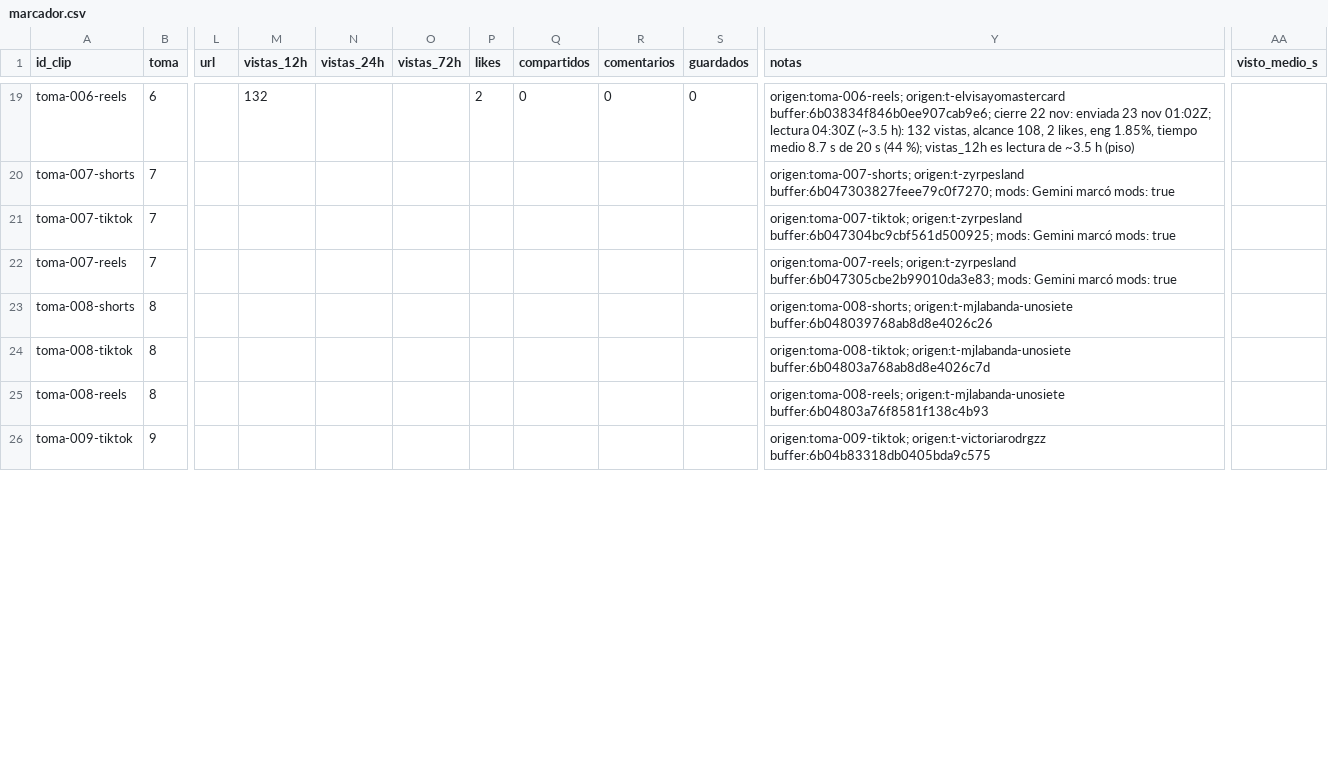
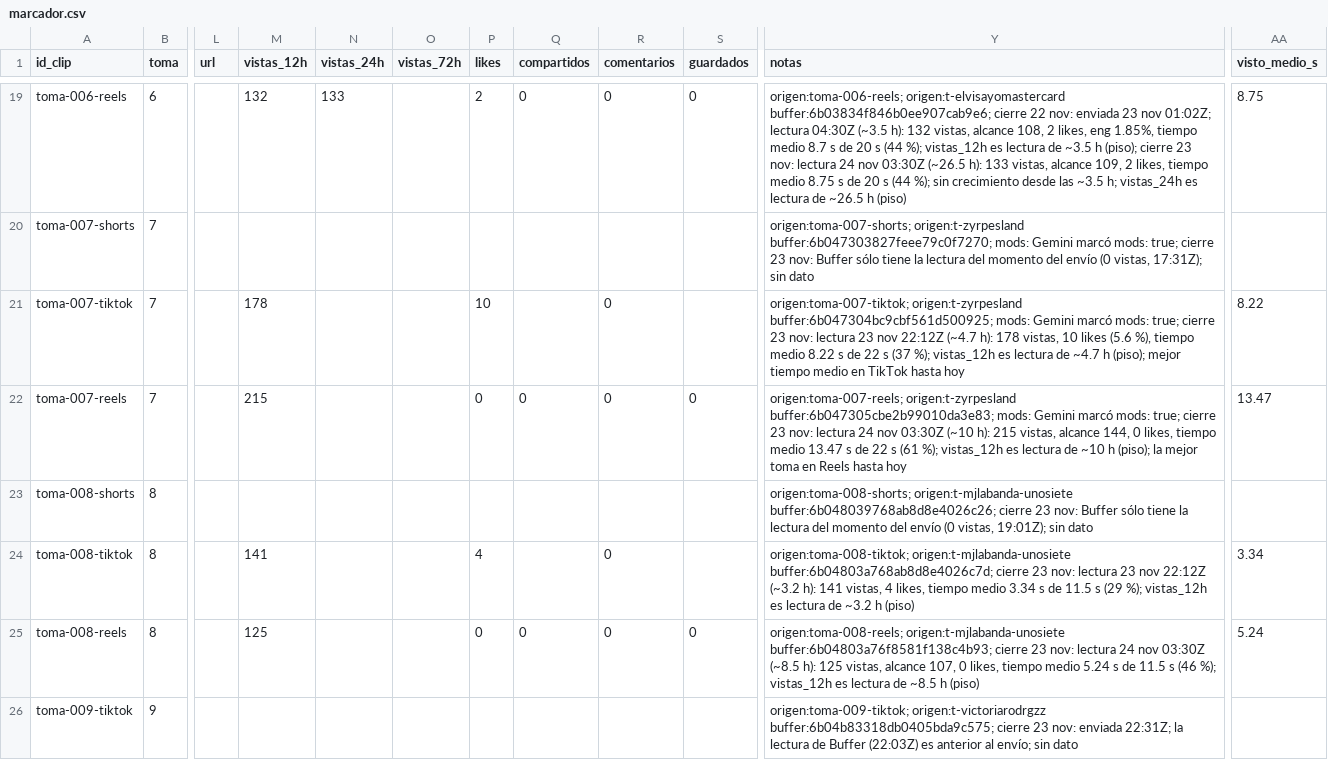
Before and after one commit to ksflores-cmyk/granja-clips, a CSV file: marcador.csv, drawn as a sheet; only a part is shown, gaps mark what is left out; the diff covers the shown part only; the diff names each change by its address in the sheet, - before the commit and + after, or states it on an @@ line.

```diff
--- a/marcador.csv
+++ b/marcador.csv
-N19 (vistas_24h): (empty)
+N19 (vistas_24h): 133
-Y19 (notas): …~3.5 h (piso)
+Y19 (notas): …~3.5 h (piso); cierre 23 nov: lectura 24 nov 03:30Z (~26.5 h): 133 vistas, alcance 109, 2 likes, tiempo medio 8.75 s de 20 s (44 %); sin crecimiento desde las ~3.5 h; vistas_24h es lectura de ~26.5 h (piso)
-AA19 (visto_medio_s): (empty)
+AA19 (visto_medio_s): 8.75
-Y20 (notas): …marcó mods: true
+Y20 (notas): …marcó mods: true; cierre 23 nov: Buffer sólo tiene la lectura del momento del envío (0 vistas, 17:31Z); sin dato
-M21 (vistas_12h): (empty)
+M21 (vistas_12h): 178
-P21 (likes): (empty)
+P21 (likes): 10
-R21:R22 (comentarios): (empty)
+R21:R22 (comentarios): 0
-Y21 (notas): …marcó mods: true
+Y21 (notas): …marcó mods: true; cierre 23 nov: lectura 23 nov 22:12Z (~4.7 h): 178 vistas, 10 likes (5.6 %), tiempo medio 8.22 s de 22 s (37 %); vistas_12h es lectura de ~4.7 h (piso); mejor tiempo medio en TikTok hasta hoy
-AA21 (visto_medio_s): (empty)
+AA21 (visto_medio_s): 8.22
-M22 (vistas_12h): (empty)
+M22 (vistas_12h): 215
-P22 (likes): (empty)
+P22 (likes): 0
-Q22 (compartidos): (empty)
+Q22 (compartidos): 0
-S22 (guardados): (empty)
+S22 (guardados): 0
-Y22 (notas): …marcó mods: true
+Y22 (notas): …marcó mods: true; cierre 23 nov: lectura 24 nov 03:30Z (~10 h): 215 vistas, alcance 144, 0 likes, tiempo medio 13.47 s de 22 s (61 %); vistas_12h es lectura de ~10 h (piso); la mejor toma en Reels hasta hoy
-AA22 (visto_medio_s): (empty)
+AA22 (visto_medio_s): 13.47
-Y23 (notas): origen:toma-008-shorts; origen:t-mjlabanda-unosiete buffer:6b048039768ab8d8e4026c26
+Y23 (notas): origen:toma-008-shorts; origen:t-mjlabanda-unosiete buffer:6b048039768ab8d8e4026c26; cierre 23 nov: Buffer sólo tiene la lectura del momento del envío (0 vistas, 19:01Z); sin dato
-M24 (vistas_12h): (empty)
+M24 (vistas_12h): 141
-P24 (likes): (empty)
+P24 (likes): 4
-R24:R25 (comentarios): (empty)
+R24:R25 (comentarios): 0
-Y24 (notas): origen:toma-008-tiktok; origen:t-mjlabanda-unosiete buffer:6b04803a768ab8d8e4026c7d
+Y24 (notas): origen:toma-008-tiktok; origen:t-mjlabanda-unosiete buffer:6b04803a768ab8d8e4026c7d; cierre 23 nov: lectura 23 nov 22:12Z (~3.2 h): 141 vistas, 4 likes, tiempo medio 3.34 s de 11.5 s (29 %); vistas_12h es lectura de ~3.2 h (piso)
-AA24 (visto_medio_s): (empty)
+AA24 (visto_medio_s): 3.34
-M25 (vistas_12h): (empty)
+M25 (vistas_12h): 125
-P25 (likes): (empty)
+P25 (likes): 0
-Q25 (compartidos): (empty)
+Q25 (compartidos): 0
-S25 (guardados): (empty)
+S25 (guardados): 0
-Y25 (notas): origen:toma-008-reels; origen:t-mjlabanda-unosiete buffer:6b04803a76f8581f138c4b93
+Y25 (notas): origen:toma-008-reels; origen:t-mjlabanda-unosiete buffer:6b04803a76f8581f138c4b93; cierre 23 nov: lectura 24 nov 03:30Z (~8.5 h): 125 vistas, alcance 107, 0 likes, tiempo medio 5.24 s de 11.5 s (46 %); vistas_12h es lectura de ~8.5 h (piso)
-AA25 (visto_medio_s): (empty)
+AA25 (visto_medio_s): 5.24
-Y26 (notas): origen:toma-009-tiktok; origen:t-victoriarodrgzz buffer:6b04b83318db0405bda9c575
+Y26 (notas): origen:toma-009-tiktok; origen:t-victoriarodrgzz buffer:6b04b83318db0405bda9c575; cierre 23 nov: enviada 22:31Z; la lectura de Buffer (22:03Z) es anterior al envío; sin dato
```
Also changed, not shown: 49 edited cells elsewhere in this file, 1 other file.
